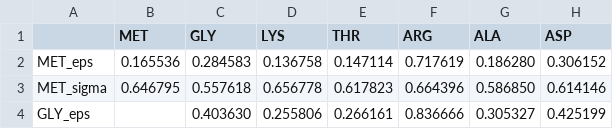
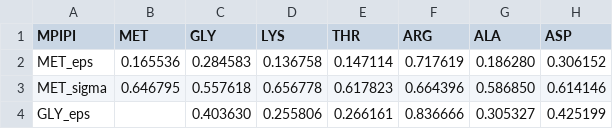
Before and after one commit to aksimentievlab/arbdmodel, a CSV file: arbdmodel/resources/mpipi_params/mpipi_protein_resname.csv, drawn as a sheet; only a part is shown; the diff names each change by its address in the sheet, - before the commit and + after, or states it on an @@ line.

Commit message:
add mpipi

```diff
--- a/arbdmodel/resources/mpipi_params/mpipi_protein_resname.csv
+++ b/arbdmodel/resources/mpipi_params/mpipi_protein_resname.csv
-A1: (empty)
+A1: MPIPI
```
Also changed, not shown: 1 other file.
